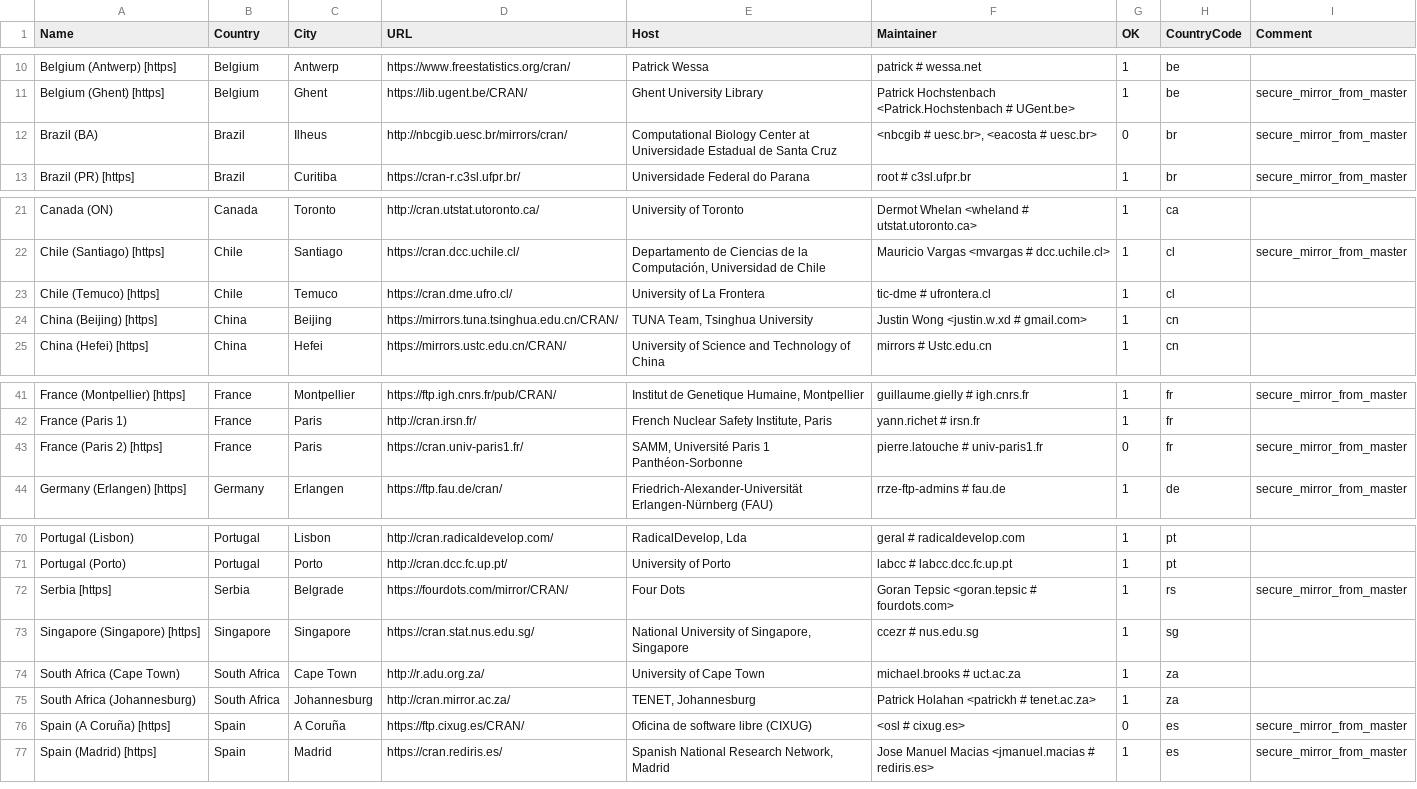
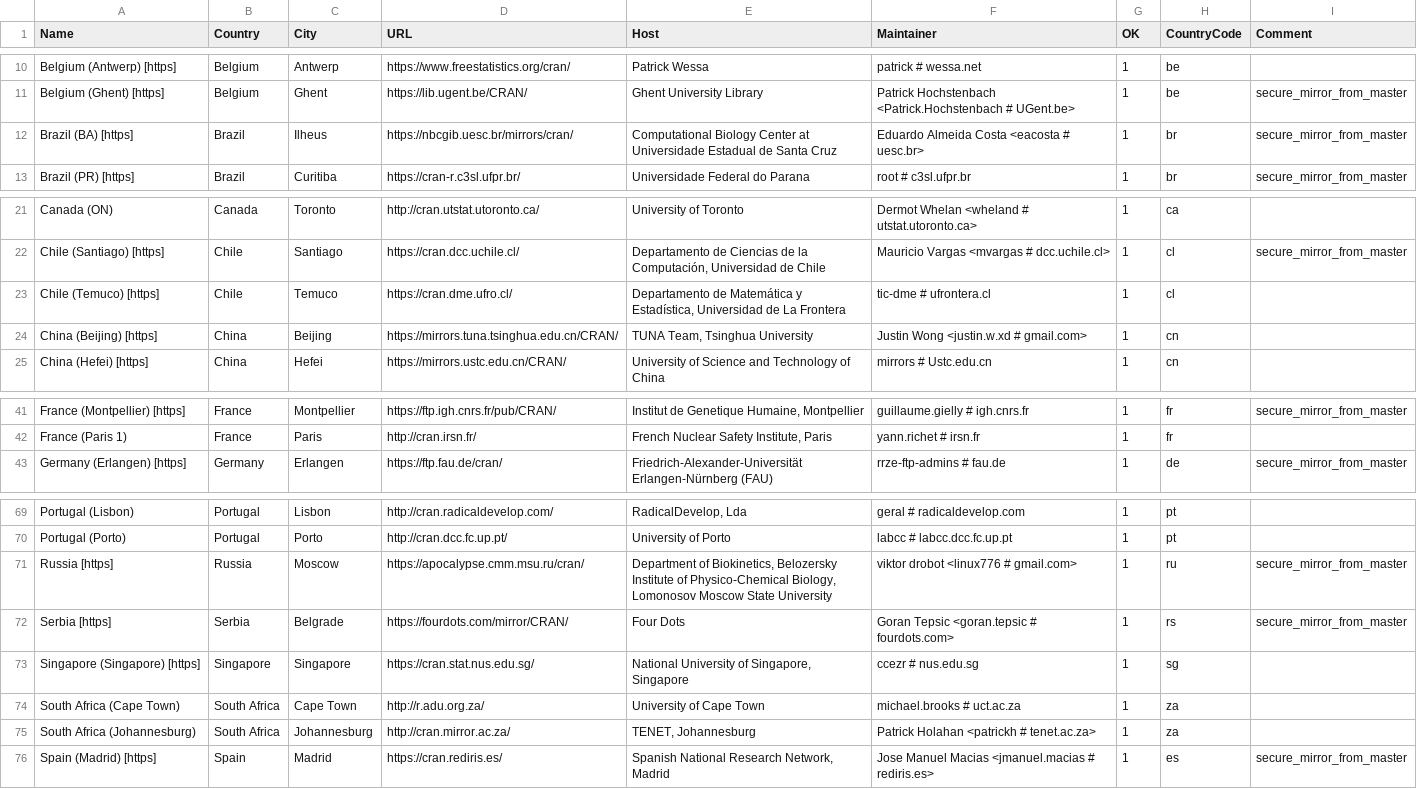
Before and after one commit to lukaszdaniel/ivory, a CSV file: R/doc/CRAN_mirrors.csv, drawn as a sheet; only a part is shown, gaps mark what is left out.

```diff
--- a/R/doc/CRAN_mirrors.csv
+++ b/R/doc/CRAN_mirrors.csv
@@ -11,3 +11,3 @@ Name,Country,City,URL,Host,Maintainer,OK,CountryCode,Comment
 "Belgium (Ghent) [https]",Belgium,Ghent,https://lib.ugent.be/CRAN/,"Ghent University Library","Patrick Hochstenbach <Patrick.Hochstenbach # UGent.be>",1,be,"secure_mirror_from_master"
-"Brazil (BA)",Brazil,Ilheus,http://nbcgib.uesc.br/mirrors/cran/,"Computational Biology Center at Universidade Estadual de Santa Cruz","<nbcgib # uesc.br>, <eacosta # uesc.br>",0,br,"secure_mirror_from_master"
+"Brazil (BA) [https]",Brazil,Ilheus,https://nbcgib.uesc.br/mirrors/cran/,"Computational Biology Center at Universidade Estadual de Santa Cruz","Eduardo Almeida Costa <eacosta # uesc.br>",1,br,"secure_mirror_from_master"
 "Brazil (PR) [https]",Brazil,Curitiba,https://cran-r.c3sl.ufpr.br/,"Universidade Federal do Parana","root # c3sl.ufpr.br",1,br,"secure_mirror_from_master"
@@ -22,3 +22,3 @@ Name,Country,City,URL,Host,Maintainer,OK,CountryCode,Comment
 "Chile (Santiago) [https]",Chile,Santiago,https://cran.dcc.uchile.cl/,"Departamento de Ciencias de la Computación, Universidad de Chile","Mauricio Vargas <mvargas # dcc.uchile.cl>",1,cl,"secure_mirror_from_master"
-"Chile (Temuco) [https]",Chile,Temuco,https://cran.dme.ufro.cl/,"University of La Frontera","tic-dme # ufrontera.cl",1,cl
+"Chile (Temuco) [https]",Chile,Temuco,https://cran.dme.ufro.cl/,"Departamento de Matemática y Estadística, Universidad de La Frontera","tic-dme # ufrontera.cl",1,cl
 "China (Beijing) [https]",China,Beijing,https://mirrors.tuna.tsinghua.edu.cn/CRAN/,"TUNA Team, Tsinghua University","Justin Wong <justin.w.xd # gmail.com>",1,cn
@@ -42,3 +42,2 @@ Name,Country,City,URL,Host,Maintainer,OK,CountryCode,Comment
 "France (Paris 1)",France,Paris,http://cran.irsn.fr/,"French Nuclear Safety Institute, Paris","yann.richet # irsn.fr",1,fr
-"France (Paris 2) [https]",France,Paris,https://cran.univ-paris1.fr/,"SAMM, Université Paris 1 Panthéon-Sorbonne","pierre.latouche # univ-paris1.fr",0,fr,"secure_mirror_from_master"
 "Germany (Erlangen) [https]",Germany,Erlangen,https://ftp.fau.de/cran/,"Friedrich-Alexander-Universität Erlangen-Nürnberg (FAU)","rrze-ftp-admins # fau.de",1,de,"secure_mirror_from_master"
@@ -71,2 +70,3 @@ Name,Country,City,URL,Host,Maintainer,OK,CountryCode,Comment
 "Portugal (Porto)",Portugal,Porto,http://cran.dcc.fc.up.pt/,"University of Porto","labcc # labcc.dcc.fc.up.pt",1,pt
+"Russia [https]",Russia,Moscow,https://apocalypse.cmm.msu.ru/cran/,"Department of Biokinetics, Belozersky Institute of Physico-Chemical Biology, Lomonosov Moscow State University","viktor drobot <linux776 # gmail.com>",1,ru,"secure_mirror_from_master"
 "Serbia [https]",Serbia,Belgrade,https://fourdots.com/mirror/CRAN/,"Four Dots","Goran Tepsic <goran.tepsic # fourdots.com>",1,rs,"secure_mirror_from_master"
@@ -75,3 +75,2 @@ Name,Country,City,URL,Host,Maintainer,OK,CountryCode,Comment
 "South Africa (Johannesburg)","South Africa",Johannesburg,http://cran.mirror.ac.za/,"TENET, Johannesburg","Patrick Holahan <patrickh # tenet.ac.za>",1,za
-"Spain (A Coruña) [https]","Spain","A Coruña",https://ftp.cixug.es/CRAN/,"Oficina de software libre (CIXUG)","<osl # cixug.es>",0,es,"secure_mirror_from_master"
 "Spain (Madrid) [https]",Spain,Madrid,https://cran.rediris.es/,"Spanish National Research Network, Madrid","Jose Manuel Macias <jmanuel.macias # rediris.es>",1,es,"secure_mirror_from_master"
```
Also changed, not shown: 5 other files.
